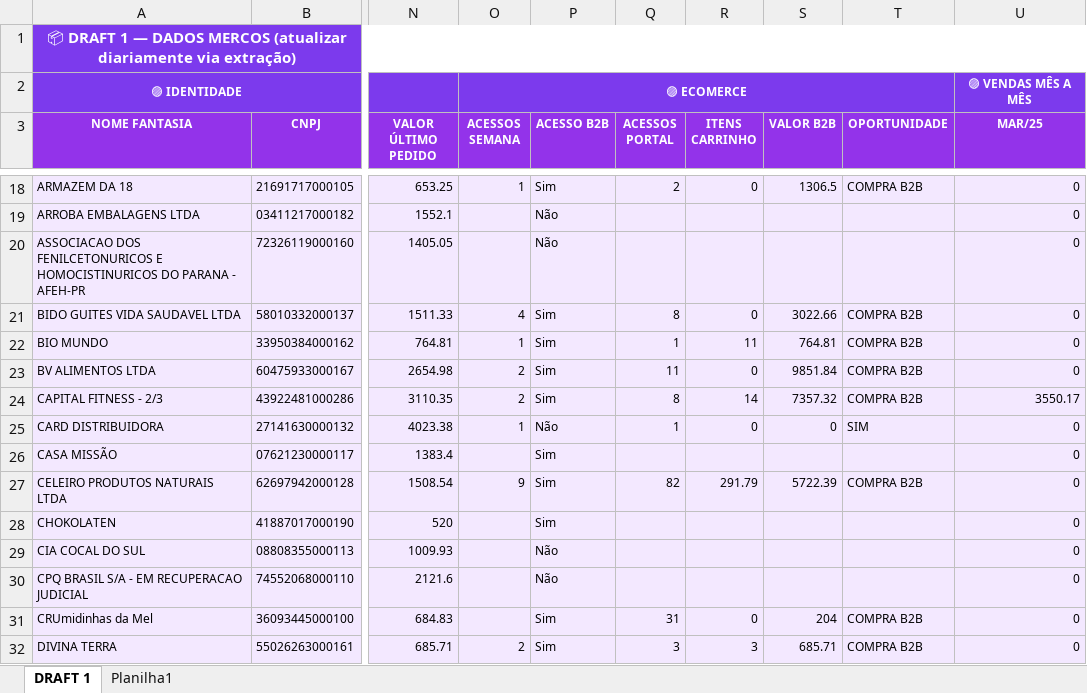
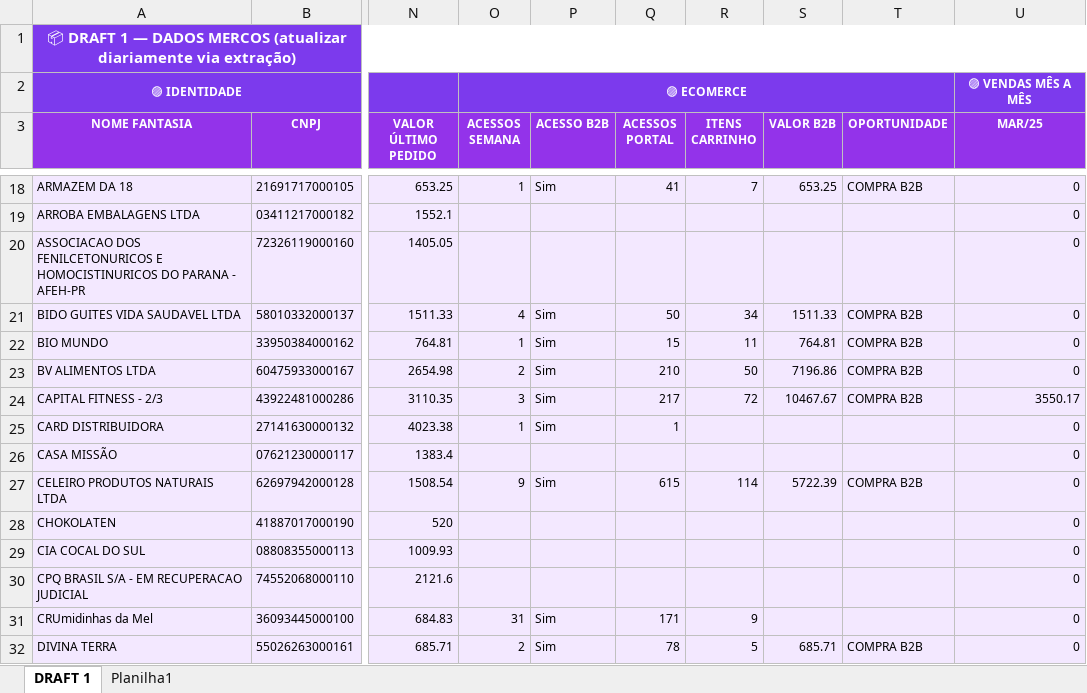
Before and after one commit to hostcenterlg/CRM-VITAO360, an Excel workbook: data/sources/drafts/DL_DRAFT1_FEV2026.xlsx, sheet DRAFT 1, drawn as a sheet; only a part is shown, gaps mark what is left out; values as stored, in another font and other column widths than the file's, no borders; the diff covers the shown part only; the diff names each change by its address in the sheet, - before the commit and + after, or states it on an @@ line.

```diff
--- a/data/sources/drafts/DL_DRAFT1_FEV2026.xlsx (sheet DRAFT 1)
+++ b/data/sources/drafts/DL_DRAFT1_FEV2026.xlsx (sheet DRAFT 1)
-Q18 (ACESSOS PORTAL): 2
+Q18 (ACESSOS PORTAL): 41
-R18 (ITENS CARRINHO): 0
+R18 (ITENS CARRINHO): 7
-S18 (VALOR B2B): 1306.5
+S18 (VALOR B2B): 653.25
-P19:P20 (ACESSO B2B): Não
+P19:P20 (ACESSO B2B): (empty)
-Q21 (ACESSOS PORTAL): 8
+Q21 (ACESSOS PORTAL): 50
-R21 (ITENS CARRINHO): 0
+R21 (ITENS CARRINHO): 34
-S21 (VALOR B2B): 3022.66
+S21 (VALOR B2B): 1511.33
-Q22 (ACESSOS PORTAL): 1
+Q22 (ACESSOS PORTAL): 15
-Q23 (ACESSOS PORTAL): 11
+Q23 (ACESSOS PORTAL): 210
-R23 (ITENS CARRINHO): 0
+R23 (ITENS CARRINHO): 50
-S23 (VALOR B2B): 9851.84
+S23 (VALOR B2B): 7196.86
-O24 (ACESSOS SEMANA): 2
+O24 (ACESSOS SEMANA): 3
-Q24 (ACESSOS PORTAL): 8
+Q24 (ACESSOS PORTAL): 217
-R24 (ITENS CARRINHO): 14
+R24 (ITENS CARRINHO): 72
-S24 (VALOR B2B): 7357.32
+S24 (VALOR B2B): 10467.67
-P25 (ACESSO B2B): Não
+P25 (ACESSO B2B): Sim
-R25 (ITENS CARRINHO): 0
+R25 (ITENS CARRINHO): (empty)
-S25 (VALOR B2B): 0
+S25 (VALOR B2B): (empty)
-T25 (OPORTUNIDADE): SIM
+T25 (OPORTUNIDADE): (empty)
-P26 (ACESSO B2B): Sim
+P26 (ACESSO B2B): (empty)
-Q27 (ACESSOS PORTAL): 82
+Q27 (ACESSOS PORTAL): 615
-R27 (ITENS CARRINHO): 291.79
+R27 (ITENS CARRINHO): 114
-P28 (ACESSO B2B): Sim
+P28 (ACESSO B2B): (empty)
-P29:P30 (ACESSO B2B): Não
+P29:P30 (ACESSO B2B): (empty)
-O31 (ACESSOS SEMANA): (empty)
+O31 (ACESSOS SEMANA): 31
-Q31 (ACESSOS PORTAL): 31
+Q31 (ACESSOS PORTAL): 171
-R31 (ITENS CARRINHO): 0
+R31 (ITENS CARRINHO): 9
-S31 (VALOR B2B): 204
+S31 (VALOR B2B): (empty)
-T31 (OPORTUNIDADE): COMPRA B2B
+T31 (OPORTUNIDADE): (empty)
-Q32 (ACESSOS PORTAL): 3
+Q32 (ACESSOS PORTAL): 78
-R32 (ITENS CARRINHO): 3
+R32 (ITENS CARRINHO): 5
```
Also changed, not shown: 922 edited cells elsewhere in this sheet.
